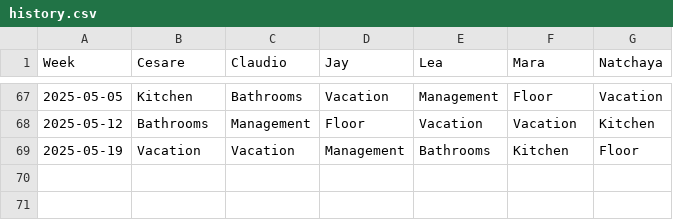
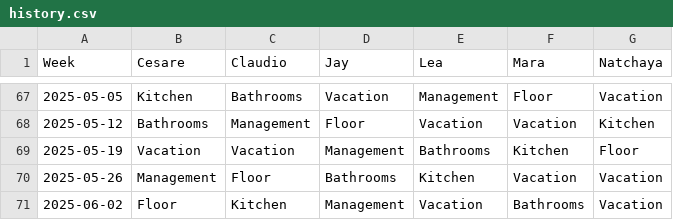
Before and after one commit to shapelessguy/Python-Projects, a CSV file: RoomServer/wg/data/history.csv, drawn as a sheet; only a part is shown, gaps mark what is left out.

Commit message:
update history

```diff
--- a/RoomServer/wg/data/history.csv
+++ b/RoomServer/wg/data/history.csv
@@ -69 +69,3 @@ Week,Cesare,Claudio,Jay,Lea,Mara,Natchaya
 2025-05-19,Vacation,Vacation,Management,Bathrooms,Kitchen,Floor
+2025-05-26,Management,Floor,Bathrooms,Kitchen,Vacation,Vacation
+2025-06-02,Floor,Kitchen,Management,Vacation,Bathrooms,Vacation
```
Also changed, not shown: 1 other file.
